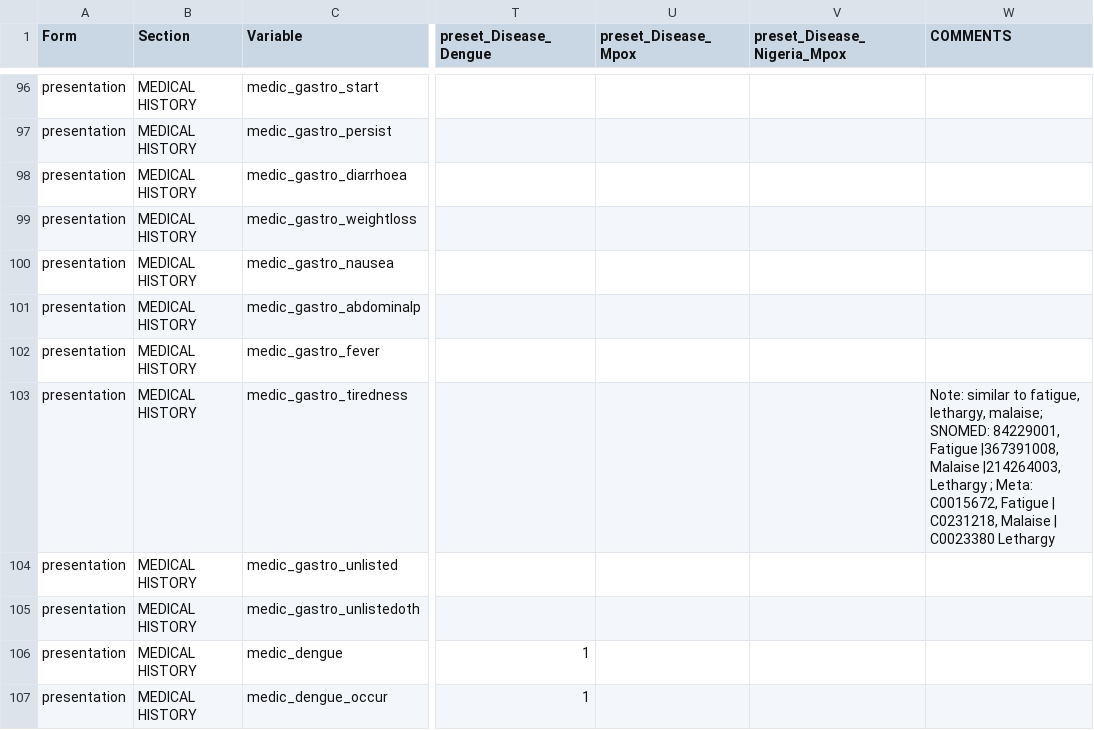
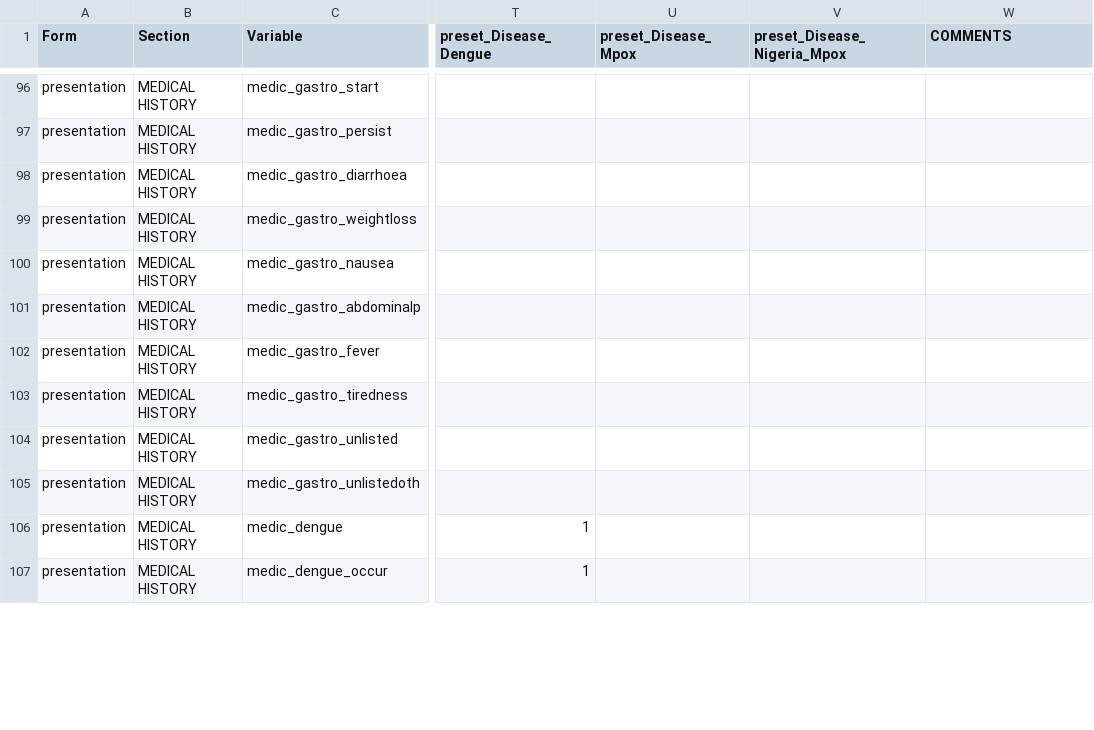
Before and after one commit to ISARICResearch/DataPlatform, a CSV file: ARCH/ARCH1.0.0/ARCH.csv, drawn as a sheet; only a part is shown, gaps mark what is left out; the diff covers the shown part only; the diff names each change by its address in the sheet, - before the commit and + after, or states it on an @@ line.

```diff
--- a/ARCH/ARCH1.0.0/ARCH.csv
+++ b/ARCH/ARCH1.0.0/ARCH.csv
-W103 (COMMENTS): Note: similar to fatigue, lethargy, malaise; SNOMED: 84229001, Fatigue |367391008, Malaise |214264003, Lethargy ; Meta: C0015672, Fatigue | C0231218, Malaise | C0023380 Lethargy
+W103 (COMMENTS): (empty)
```
Also changed, not shown: 50 edited cells elsewhere in this file.
